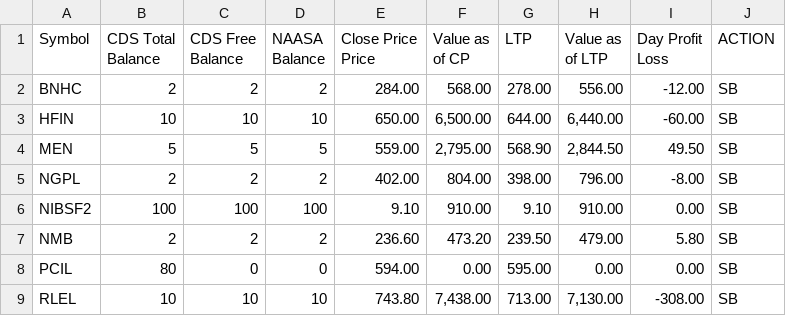
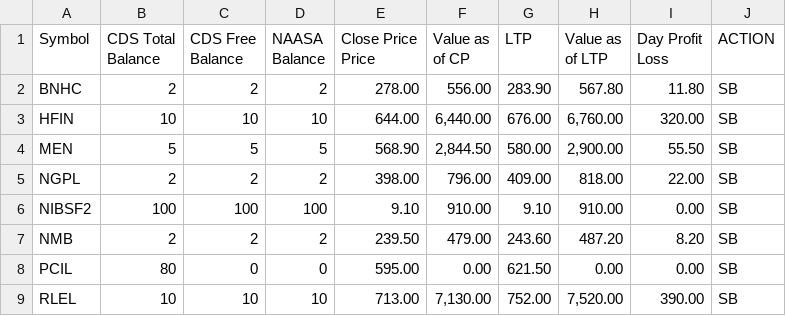
Before and after one commit to kapil-111/naasa_portfolio_tracker, a CSV file: portfolio_data.csv, drawn as a sheet; only a part is shown; the diff covers the shown part only.

```diff
--- a/portfolio_data.csv
+++ b/portfolio_data.csv
@@ -6,9 +6,9 @@ Price",Value as of CP,LTP,Value as of LTP,"Day Profit
 Loss",ACTION
-BNHC,2,2,2,284.00,568.00,278.00,556.00,-12.00,SB
-HFIN,10,10,10,650.00,"6,500.00",644.00,"6,440.00",-60.00,SB
-MEN,5,5,5,559.00,"2,795.00",568.90,"2,844.50",49.50,SB
-NGPL,2,2,2,402.00,804.00,398.00,796.00,-8.00,SB
+BNHC,2,2,2,278.00,556.00,283.90,567.80,11.80,SB
+HFIN,10,10,10,644.00,"6,440.00",676.00,"6,760.00",320.00,SB
+MEN,5,5,5,568.90,"2,844.50",580.00,"2,900.00",55.50,SB
+NGPL,2,2,2,398.00,796.00,409.00,818.00,22.00,SB
 NIBSF2,100,100,100,9.10,910.00,9.10,910.00,0.00,SB
-NMB,2,2,2,236.60,473.20,239.50,479.00,5.80,SB
-PCIL,80,0,0,594.00,0.00,595.00,0.00,0.00,SB
-RLEL,10,10,10,743.80,"7,438.00",713.00,"7,130.00",-308.00,SB
+NMB,2,2,2,239.50,479.00,243.60,487.20,8.20,SB
+PCIL,80,0,0,595.00,0.00,621.50,0.00,0.00,SB
+RLEL,10,10,10,713.00,"7,130.00",752.00,"7,520.00",390.00,SB
```
Also changed, not shown: 15 edited cells elsewhere in this file, chukul_broker_summary.csv, 6 other files.
